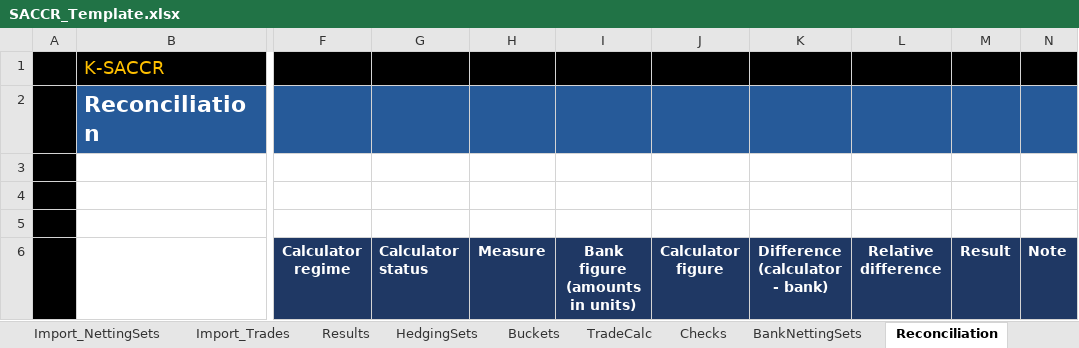
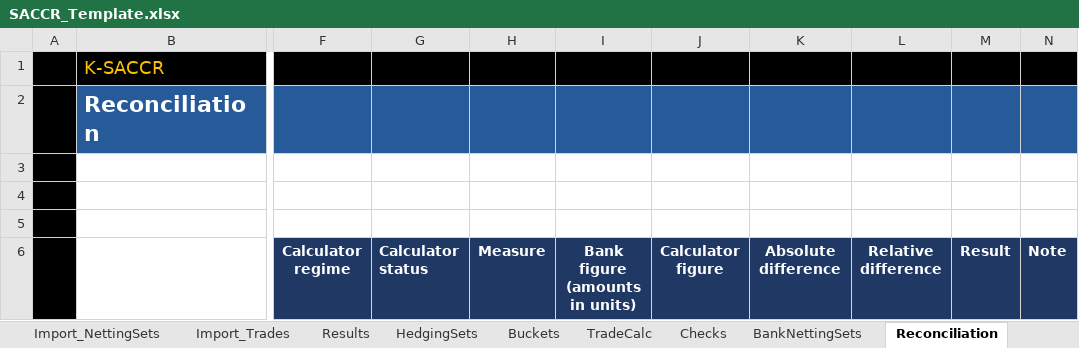
Before and after one commit to danielep71/K-SACCR, an Excel workbook: src/workbook/SACCR_Template.xlsx, sheet Reconciliation, drawn as a sheet; only a part is shown, gaps mark what is left out; values as stored, in another font and other column widths than the file's, no borders; charts and pictures and conditional formats not drawn; the diff names each change by its address in the sheet, - before the commit and + after, or states it on an @@ line.

Commit message:
Make the reconciliation sheets readable and usable: one amount format, absolute difference, filters, never protected (#720)

```diff
--- a/src/workbook/SACCR_Template.xlsx (sheet Reconciliation)
+++ b/src/workbook/SACCR_Template.xlsx (sheet Reconciliation)
-K6: Difference (calculator - bank)
+K6: Absolute difference
```
Also changed, not shown: sheet TradeReconciliation, 14 other files.
